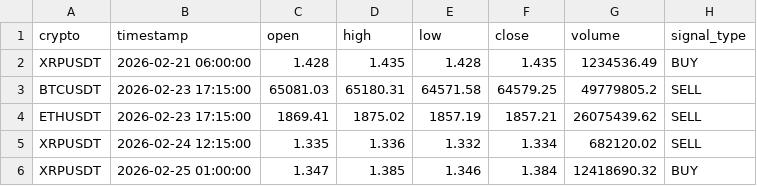
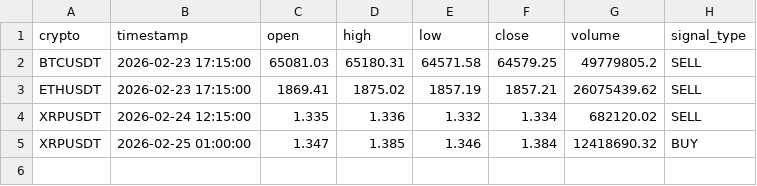
Before and after one commit to asusrog1650/automation_run_15mins, a CSV file: last_signals.csv, drawn as a sheet; the diff names each change by its address in the sheet, - before the commit and + after, or states it on an @@ line.

```diff
--- a/last_signals.csv
+++ b/last_signals.csv
-row 2: XRPUSDT | 2026-02-21 06:00:00 | 1.428 | 1.435 | 1.428 | 1.435 | 1234536.49 | BUY
```
